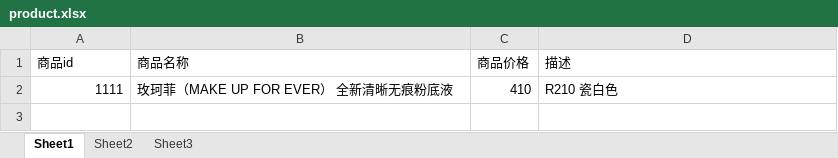
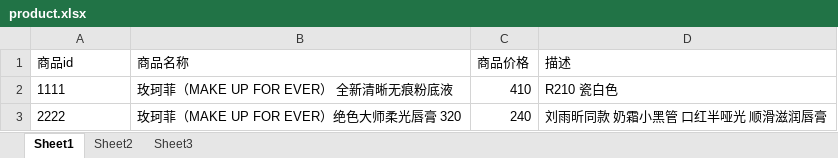
Before and after one commit to l-ym/ConsoleShop1, an Excel workbook: src/product.xlsx, sheet Sheet1, drawn as a sheet; values as stored, in another font and other column widths than the file's, no borders; the diff names each change by its address in the sheet, - before the commit and + after, or states it on an @@ line.

```diff
--- a/src/product.xlsx (sheet Sheet1)
+++ b/src/product.xlsx (sheet Sheet1)
-A2 alignment: right
+A2 alignment: left
+row 3: 2222 | 玫珂菲（MAKE UP FOR EVER）绝色大师柔光唇膏 320 | 240 | 刘雨昕同款 奶霜小黑管 口红半哑光 顺滑滋润唇膏
```
Also changed, not shown: 6 other files.
